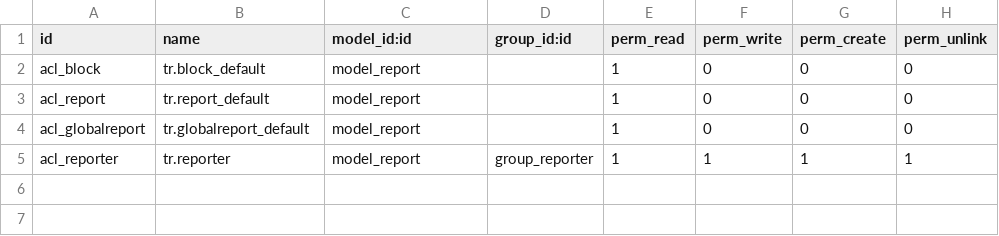
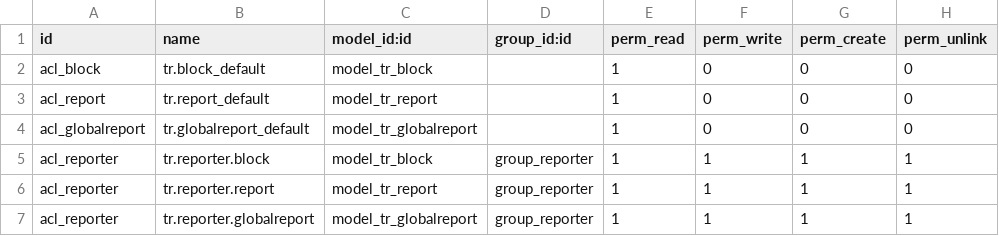
Before and after one commit to LenhardErwan/odoo-technical-report, a CSV file: security/ir.model.access.csv, drawn as a sheet.

Commit message:
fix: another attempt to fix permissions

```diff
--- a/security/ir.model.access.csv
+++ b/security/ir.model.access.csv
@@ -1,5 +1,7 @@
 id,name,model_id:id,group_id:id,perm_read,perm_write,perm_create,perm_unlink
-acl_block,tr.block_default,model_report,,1,0,0,0
-acl_report,tr.report_default,model_report,,1,0,0,0
-acl_globalreport,tr.globalreport_default,model_report,,1,0,0,0
-acl_reporter,tr.reporter,model_report,group_reporter,1,1,1,1
+acl_block,tr.block_default,model_tr_block,,1,0,0,0
+acl_report,tr.report_default,model_tr_report,,1,0,0,0
+acl_globalreport,tr.globalreport_default,model_tr_globalreport,,1,0,0,0
+acl_reporter,tr.reporter.block,model_tr_block,group_reporter,1,1,1,1
+acl_reporter,tr.reporter.report,model_tr_report,group_reporter,1,1,1,1
+acl_reporter,tr.reporter.globalreport,model_tr_globalreport,group_reporter,1,1,1,1
```
